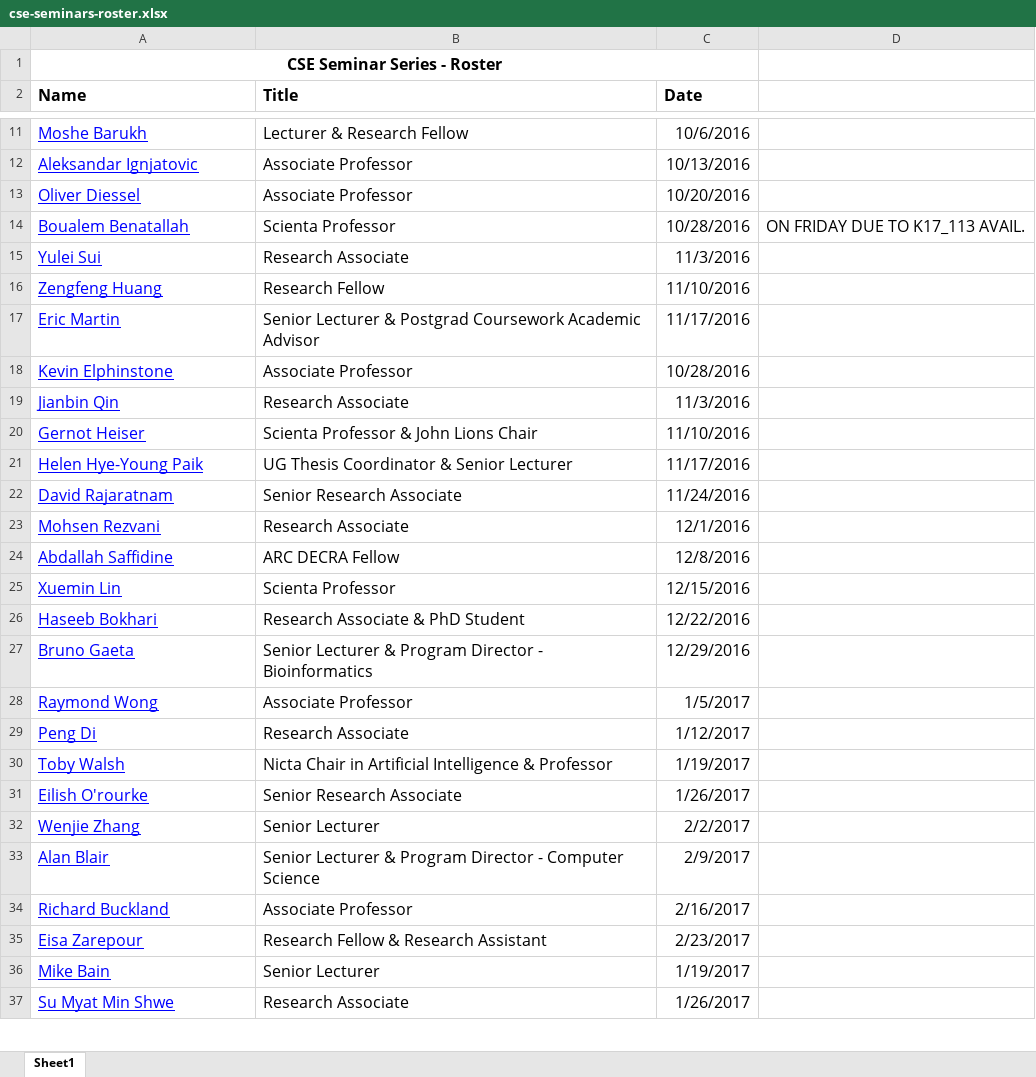
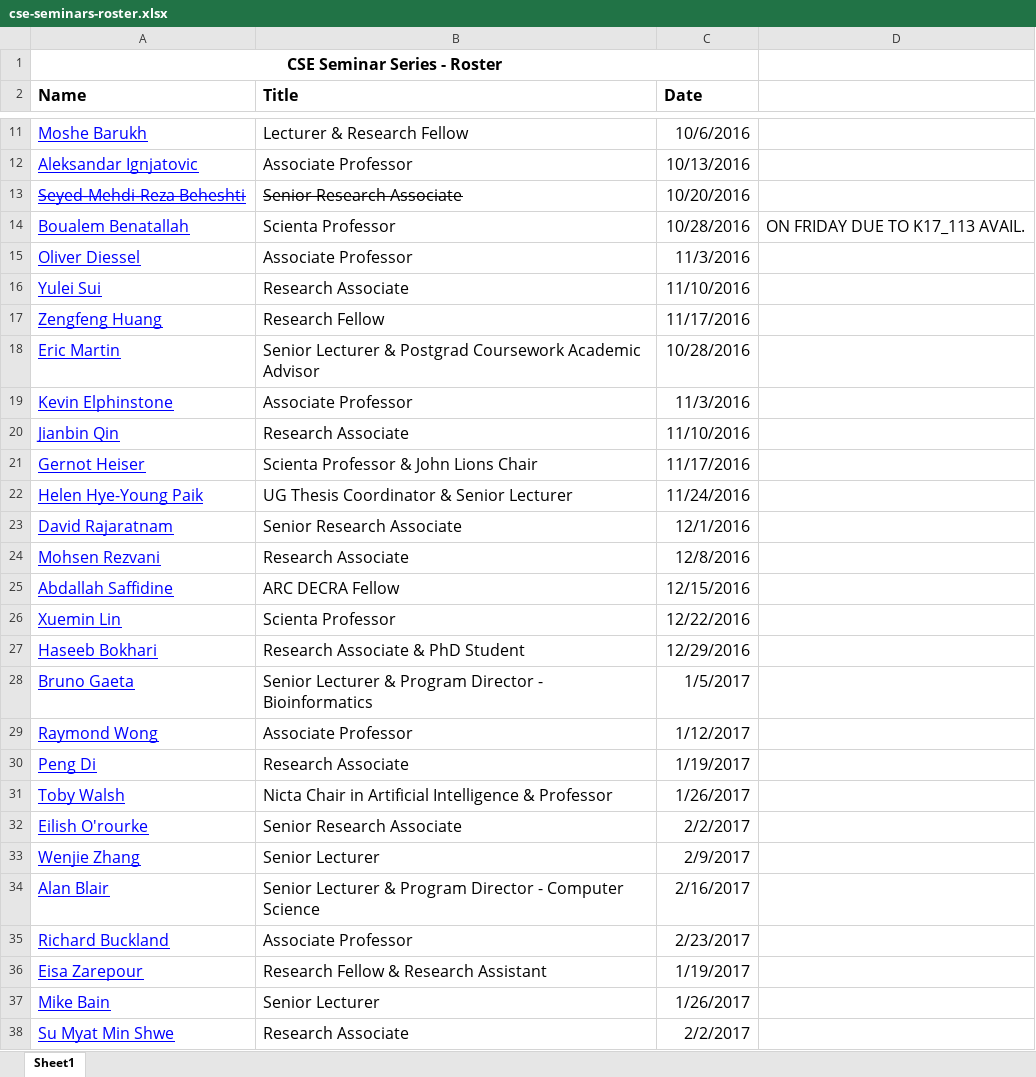
Before and after one commit to w-tingting/ebonilla.github.io, an Excel workbook: cse-seminars/cse-seminars-roster.xlsx, sheet Sheet1, drawn as a sheet; only a part is shown, gaps mark what is left out; values as stored, in another font and other column widths than the file's, no borders; removed rows and columns are numbered as before the commit, all else as after; the diff covers the shown part only; the diff names each change by its address in the sheet, - before the commit and + after, or states it on an @@ line.

Commit message:
cse seminars

```diff
--- a/cse-seminars/cse-seminars-roster.xlsx (sheet Sheet1)
+++ b/cse-seminars/cse-seminars-roster.xlsx (sheet Sheet1)
-row 13: Oliver Diessel | Associate Professor | 10/20/2016
+row 13: Seyed-Mehdi-Reza Beheshti | Senior Research Associate | 10/20/2016
+row 15: Oliver Diessel | Associate Professor | 11/3/2016
-C16 (Date): 11/3/2016
+C16 (Date): 11/10/2016
-C17 (Date): 11/10/2016
+C17 (Date): 11/17/2016
-C18 (Date): 11/17/2016
+C18 (Date): 10/28/2016
-C19 (Date): 10/28/2016
+C19 (Date): 11/3/2016
-C20 (Date): 11/3/2016
+C20 (Date): 11/10/2016
-C21 (Date): 11/10/2016
+C21 (Date): 11/17/2016
-C22 (Date): 11/17/2016
+C22 (Date): 11/24/2016
-C23 (Date): 11/24/2016
+C23 (Date): 12/1/2016
-C24 (Date): 12/1/2016
+C24 (Date): 12/8/2016
-C25 (Date): 12/8/2016
+C25 (Date): 12/15/2016
-C26 (Date): 12/15/2016
+C26 (Date): 12/22/2016
-C27 (Date): 12/22/2016
+C27 (Date): 12/29/2016
-C28 (Date): 12/29/2016
+C28 (Date): 1/5/2017
-C29 (Date): 1/5/2017
+C29 (Date): 1/12/2017
-C30 (Date): 1/12/2017
+C30 (Date): 1/19/2017
-C31 (Date): 1/19/2017
+C31 (Date): 1/26/2017
-C32 (Date): 1/26/2017
+C32 (Date): 2/2/2017
-C33 (Date): 2/2/2017
+C33 (Date): 2/9/2017
-C34 (Date): 2/9/2017
+C34 (Date): 2/16/2017
-C35 (Date): 2/16/2017
+C35 (Date): 2/23/2017
-C36 (Date): 2/23/2017
+C36 (Date): 1/19/2017
-C37 (Date): 1/19/2017
+C37 (Date): 1/26/2017
-C38 (Date): 1/26/2017
+C38 (Date): 2/2/2017
```
Also changed, not shown: 11 edited cells elsewhere in this sheet, 1 other file.
